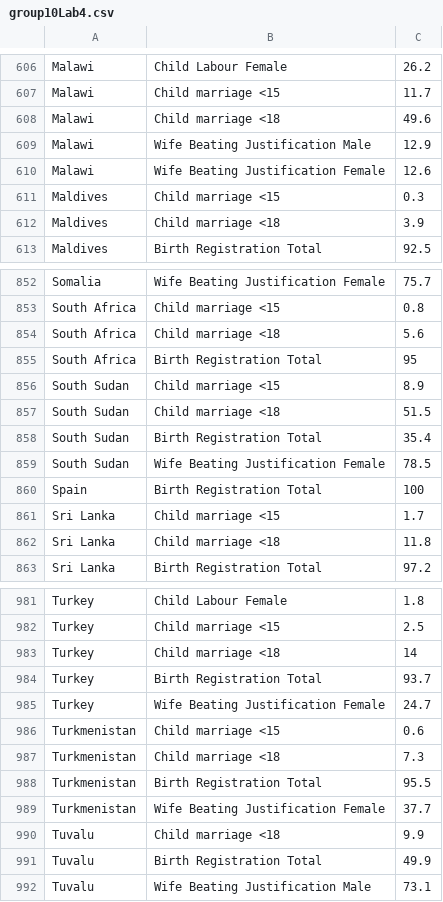
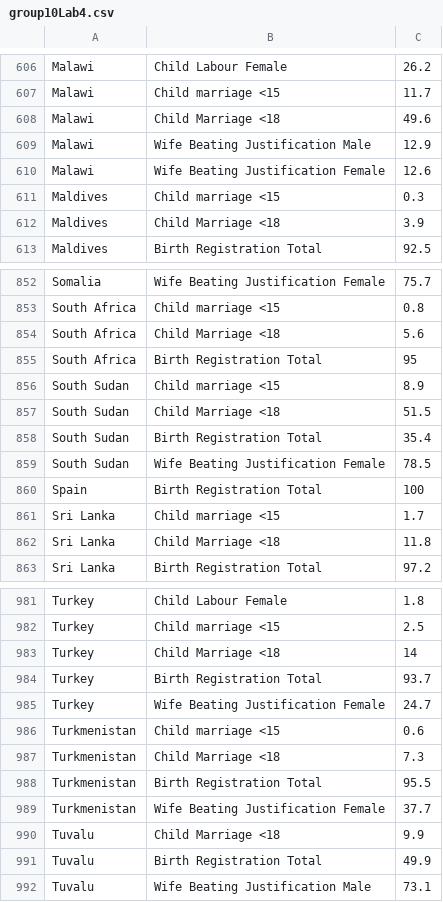
Before and after one commit to Abhiabhishek5124/Lab4_DSC200, a CSV file: group10Lab4.csv, drawn as a sheet; only a part is shown, gaps mark what is left out; the diff covers the shown part only.

```diff
--- a/group10Lab4.csv
+++ b/group10Lab4.csv
@@ -607,3 +607,3 @@ Malawi,Child Labour Female,26.2
 Malawi,Child marriage <15,11.7
-Malawi,Child marriage <18,49.6
+Malawi,Child Marriage <18,49.6
 Malawi,Wife Beating Justification Male,12.9
@@ -611,3 +611,3 @@ Malawi,Wife Beating Justification Female,12.6
 Maldives,Child marriage <15,0.3
-Maldives,Child marriage <18,3.9
+Maldives,Child Marriage <18,3.9
 Maldives,Birth Registration Total,92.5
@@ -853,6 +853,6 @@ Somalia,Wife Beating Justification Female,75.7
 South Africa,Child marriage <15,0.8
-South Africa,Child marriage <18,5.6
+South Africa,Child Marriage <18,5.6
 South Africa,Birth Registration Total,95
 South Sudan,Child marriage <15,8.9
-South Sudan,Child marriage <18,51.5
+South Sudan,Child Marriage <18,51.5
 South Sudan,Birth Registration Total,35.4
@@ -861,3 +861,3 @@ Spain,Birth Registration Total,100
 Sri Lanka,Child marriage <15,1.7
-Sri Lanka,Child marriage <18,11.8
+Sri Lanka,Child Marriage <18,11.8
 Sri Lanka,Birth Registration Total,97.2
@@ -982,3 +982,3 @@ Turkey,Child Labour Female,1.8
 Turkey,Child marriage <15,2.5
-Turkey,Child marriage <18,14
+Turkey,Child Marriage <18,14
 Turkey,Birth Registration Total,93.7
@@ -986,6 +986,6 @@ Turkey,Wife Beating Justification Female,24.7
 Turkmenistan,Child marriage <15,0.6
-Turkmenistan,Child marriage <18,7.3
+Turkmenistan,Child Marriage <18,7.3
 Turkmenistan,Birth Registration Total,95.5
 Turkmenistan,Wife Beating Justification Female,37.7
-Tuvalu,Child marriage <18,9.9
+Tuvalu,Child Marriage <18,9.9
 Tuvalu,Birth Registration Total,49.9
```
Also changed, not shown: 105 edited cells elsewhere in this file, 1 other file.
